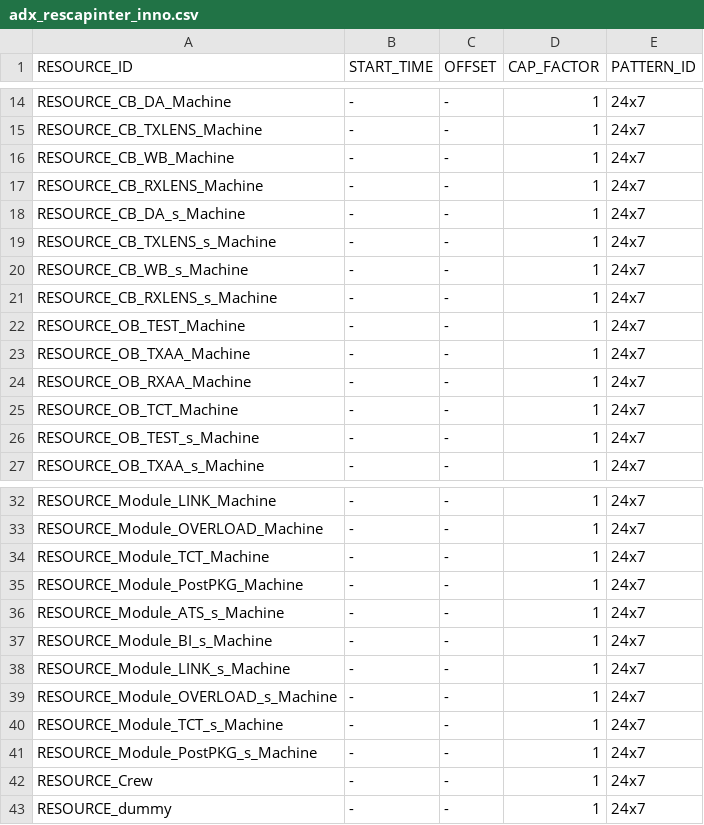
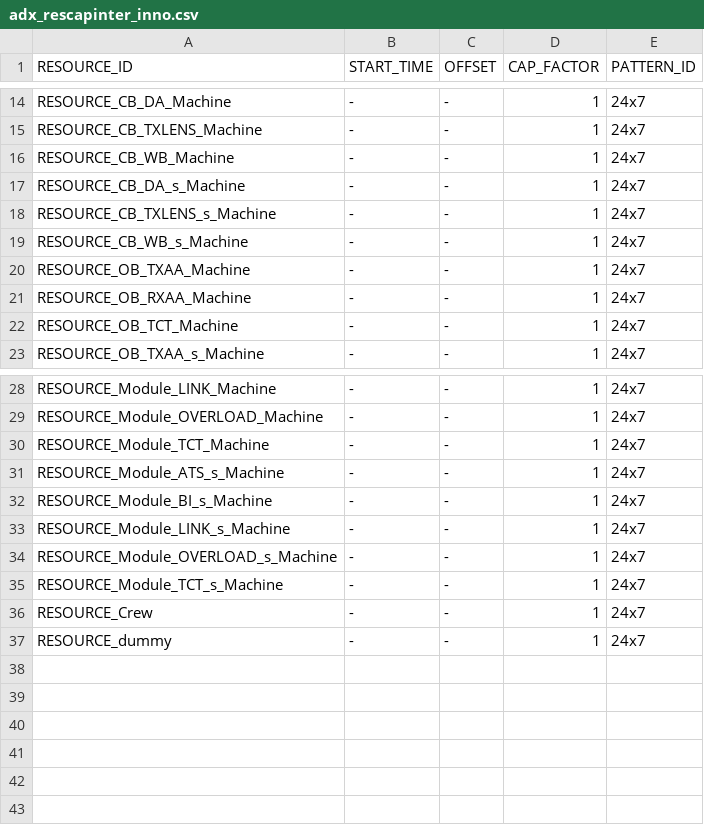
Before and after one commit to yannonghuang/inno, a CSV file: DBProject/Inno/build/DATA/adx_rescapinter_inno.csv, drawn as a sheet; only a part is shown, gaps mark what is left out; the diff names each change by its address in the sheet, - before the commit and + after, or states it on an @@ line.

```diff
--- a/DBProject/Inno/build/DATA/adx_rescapinter_inno.csv
+++ b/DBProject/Inno/build/DATA/adx_rescapinter_inno.csv
-row 17: RESOURCE_CB_RXLENS_Machine | - | - | 1 | 24x7
-row 21: RESOURCE_CB_RXLENS_s_Machine | - | - | 1 | 24x7
-row 22: RESOURCE_OB_TEST_Machine | - | - | 1 | 24x7
-row 26: RESOURCE_OB_TEST_s_Machine | - | - | 1 | 24x7
-row 35: RESOURCE_Module_PostPKG_Machine | - | - | 1 | 24x7
-row 41: RESOURCE_Module_PostPKG_s_Machine | - | - | 1 | 24x7
```
Also changed, not shown: DBProject/Inno/build/DATA/adx_bor_inno.csv, DBProject/Inno/build/DATA/adx_graybox_inno.csv, 20 other files.
